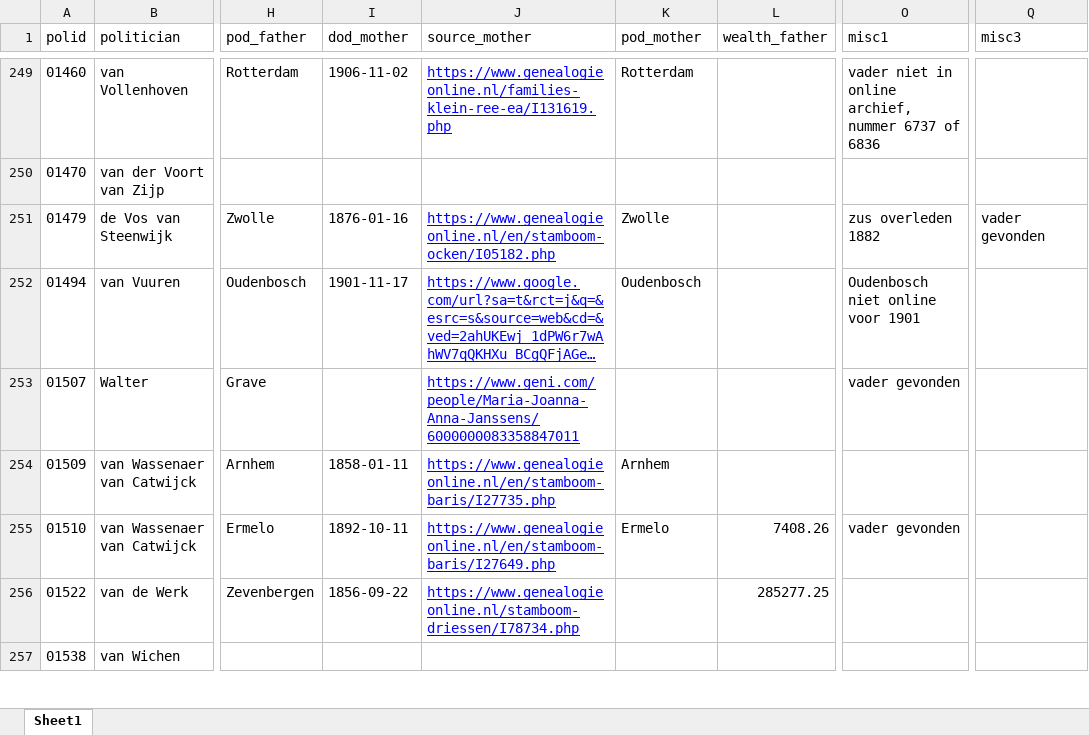
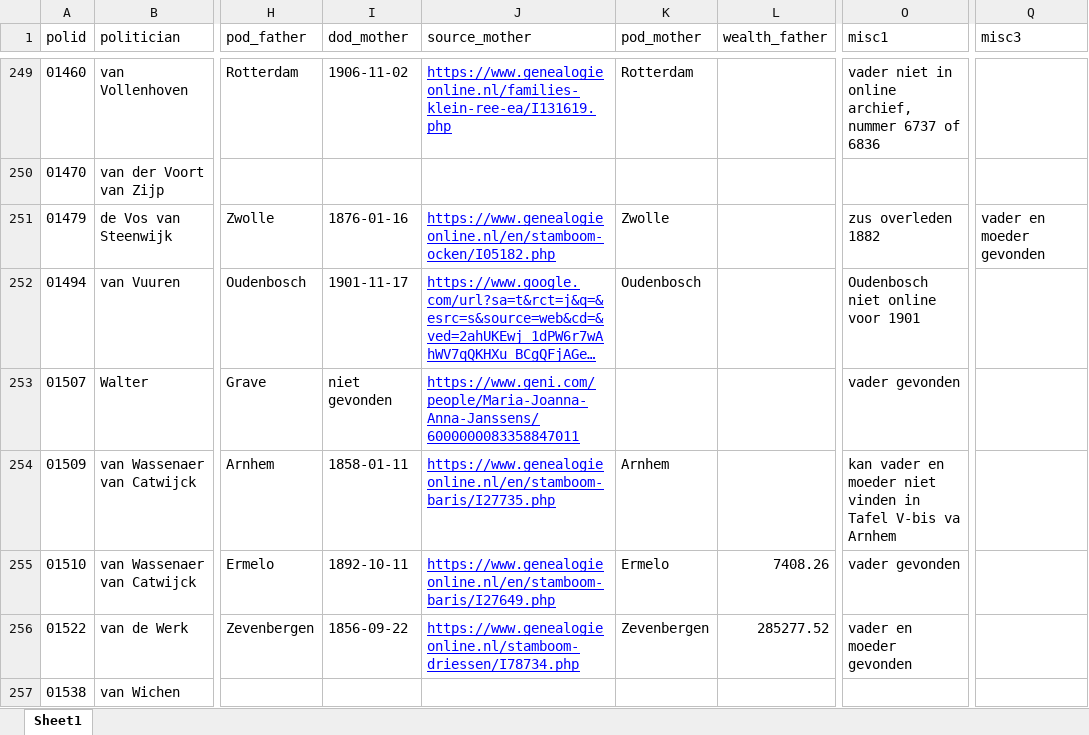
Before and after one commit to basm92/polelite_votingbehavior, an Excel workbook: data/polid_data/instrumental_variable_est.xlsx, sheet Sheet1, drawn as a sheet; only a part is shown, gaps mark what is left out; long unchanged cells end in …; values as stored, in another font and other column widths than the file's, no borders; charts and pictures not drawn; the diff covers the shown part only; the diff names each change by its address in the sheet, - before the commit and + after, or states it on an @@ line.

Commit message:
update iv file

```diff
--- a/data/polid_data/instrumental_variable_est.xlsx (sheet Sheet1)
+++ b/data/polid_data/instrumental_variable_est.xlsx (sheet Sheet1)
-Q251 (misc3): vader gevonden
+Q251 (misc3): vader en moeder gevonden
-I253 (dod_mother): (empty)
+I253 (dod_mother): niet gevonden
-O254 (misc1): (empty)
+O254 (misc1): kan vader en moeder niet vinden in Tafel V-bis va Arnhem
-K256 (pod_mother): (empty)
+K256 (pod_mother): Zevenbergen
-L256 (wealth_father): 285277.25
+L256 (wealth_father): 285277.52
-O256 (misc1): (empty)
+O256 (misc1): vader en moeder gevonden
```
Also changed, not shown: 26 edited cells elsewhere in this sheet.
